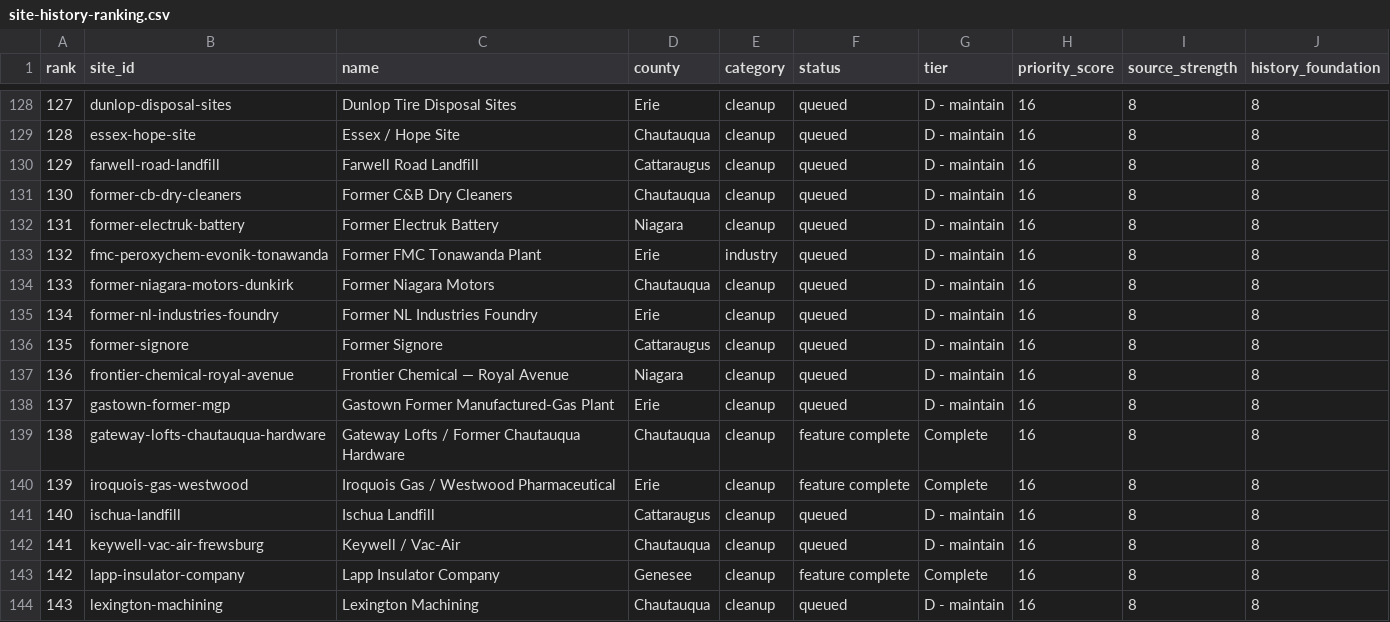
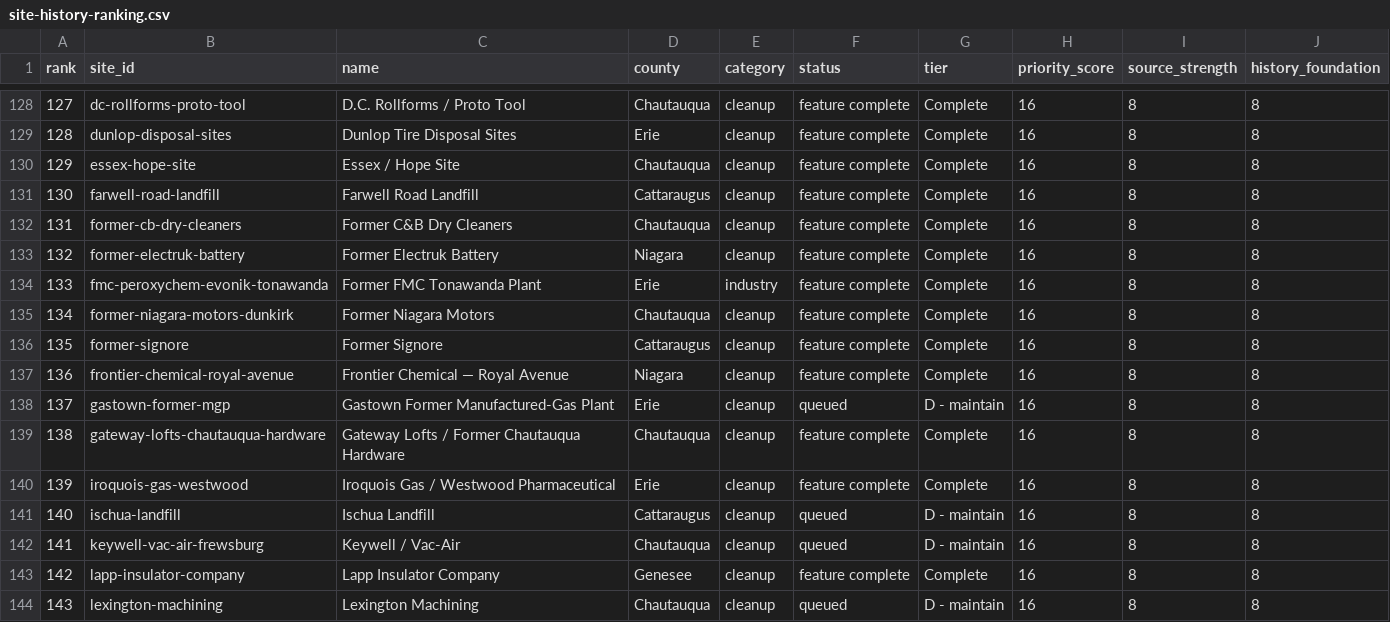
Before and after one commit to townefordmis/wnyatlas, a CSV file: research/site-history-ranking.csv, drawn as a sheet; only a part is shown, gaps mark what is left out; the diff covers the shown part only; the diff names each change by its address in the sheet, - before the commit and + after, or states it on an @@ line.

Commit message:
Complete detailed histories for ten more sites

```diff
--- a/research/site-history-ranking.csv
+++ b/research/site-history-ranking.csv
-B128 (site_id): dunlop-disposal-sites
+B128 (site_id): dc-rollforms-proto-tool
-C128 (name): Dunlop Tire Disposal Sites
+C128 (name): D.C. Rollforms / Proto Tool
-D128 (county): Erie
+D128 (county): Chautauqua
-F128:F137 (status): queued
+F128:F137 (status): feature complete
-G128:G137 (tier): D - maintain
+G128:G137 (tier): Complete
-B129 (site_id): essex-hope-site
+B129 (site_id): dunlop-disposal-sites
-C129 (name): Essex / Hope Site
+C129 (name): Dunlop Tire Disposal Sites
-D129 (county): Chautauqua
+D129 (county): Erie
-B130 (site_id): farwell-road-landfill
+B130 (site_id): essex-hope-site
-C130 (name): Farwell Road Landfill
+C130 (name): Essex / Hope Site
-D130 (county): Cattaraugus
+D130 (county): Chautauqua
-B131 (site_id): former-cb-dry-cleaners
+B131 (site_id): farwell-road-landfill
-C131 (name): Former C&B Dry Cleaners
+C131 (name): Farwell Road Landfill
-D131 (county): Chautauqua
+D131 (county): Cattaraugus
-B132 (site_id): former-electruk-battery
+B132 (site_id): former-cb-dry-cleaners
-C132 (name): Former Electruk Battery
+C132 (name): Former C&B Dry Cleaners
-D132 (county): Niagara
+D132 (county): Chautauqua
-B133 (site_id): fmc-peroxychem-evonik-tonawanda
+B133 (site_id): former-electruk-battery
-C133 (name): Former FMC Tonawanda Plant
+C133 (name): Former Electruk Battery
-D133 (county): Erie
+D133 (county): Niagara
-E133 (category): industry
+E133 (category): cleanup
-B134 (site_id): former-niagara-motors-dunkirk
+B134 (site_id): fmc-peroxychem-evonik-tonawanda
-C134 (name): Former Niagara Motors
+C134 (name): Former FMC Tonawanda Plant
-D134 (county): Chautauqua
+D134 (county): Erie
-E134 (category): cleanup
+E134 (category): industry
-B135 (site_id): former-nl-industries-foundry
+B135 (site_id): former-niagara-motors-dunkirk
-C135 (name): Former NL Industries Foundry
+C135 (name): Former Niagara Motors
-D135 (county): Erie
+D135 (county): Chautauqua
```
Also changed, not shown: 28 edited cells elsewhere in this file, 5 other files.
